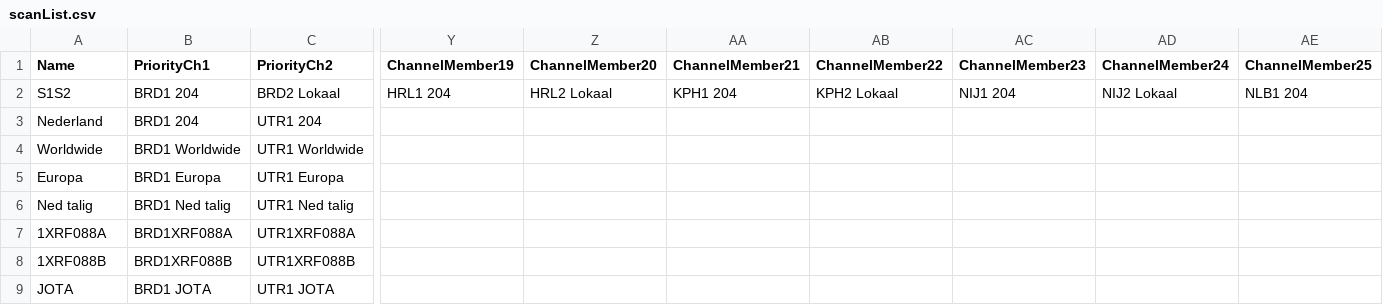
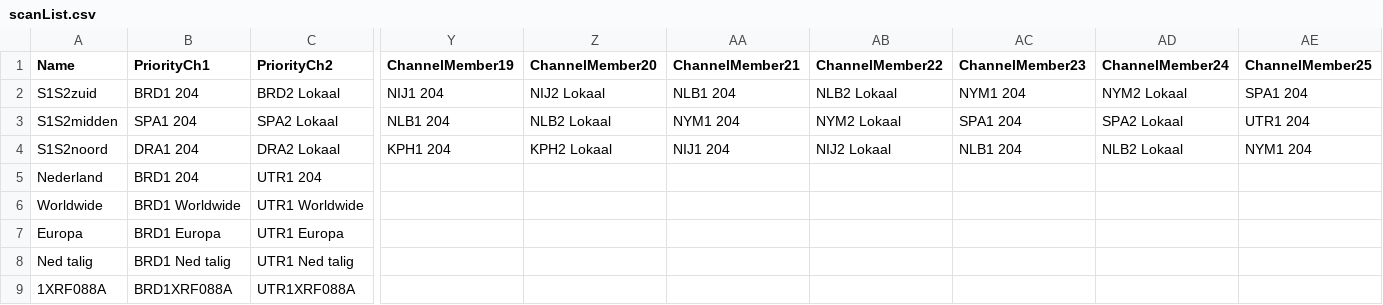
Before and after one commit to PA7FRN/md390_pa7frn, a CSV file: scanList.csv, drawn as a sheet; only a part is shown, gaps mark what is left out; the shorter side is filled out with more unchanged rows; addresses are those after the commit; rows hold the shown columns only; the diff covers the shown part only; the diff names each change by its address in the sheet, - before the commit and + after, or states it on an @@ line.

Commit message:
Split S1S2 scanlist in S1S2noord, S1S2midden, S1S2zuid

```diff
--- a/scanList.csv
+++ b/scanList.csv
+row 2: S1S2zuid | BRD1 204 | BRD2 Lokaal | NIJ1 204 | NIJ2 Lokaal | NLB1 204 | NLB2 Lokaal | NYM1 204 | NYM2 Lokaal | SPA1 204
+row 3: S1S2midden | SPA1 204 | SPA2 Lokaal | NLB1 204 | NLB2 Lokaal | NYM1 204 | NYM2 Lokaal | SPA1 204 | SPA2 Lokaal | UTR1 204
-A4 (Name): S1S2
+A4 (Name): S1S2noord
-B4 (PriorityCh1): BRD1 204
+B4 (PriorityCh1): DRA1 204
-C4 (PriorityCh2): BRD2 Lokaal
+C4 (PriorityCh2): DRA2 Lokaal
-Y4 (ChannelMember19): HRL1 204
+Y4 (ChannelMember19): KPH1 204
-Z4 (ChannelMember20): HRL2 Lokaal
+Z4 (ChannelMember20): KPH2 Lokaal
-AA4 (ChannelMember21): KPH1 204
+AA4 (ChannelMember21): NIJ1 204
-AB4 (ChannelMember22): KPH2 Lokaal
+AB4 (ChannelMember22): NIJ2 Lokaal
-AC4 (ChannelMember23): NIJ1 204
+AC4 (ChannelMember23): NLB1 204
-AD4 (ChannelMember24): NIJ2 Lokaal
+AD4 (ChannelMember24): NLB2 Lokaal
-AE4 (ChannelMember25): NLB1 204
+AE4 (ChannelMember25): NYM1 204
```
Also changed, not shown: 3 edited cells elsewhere in this file, channels.csv.
